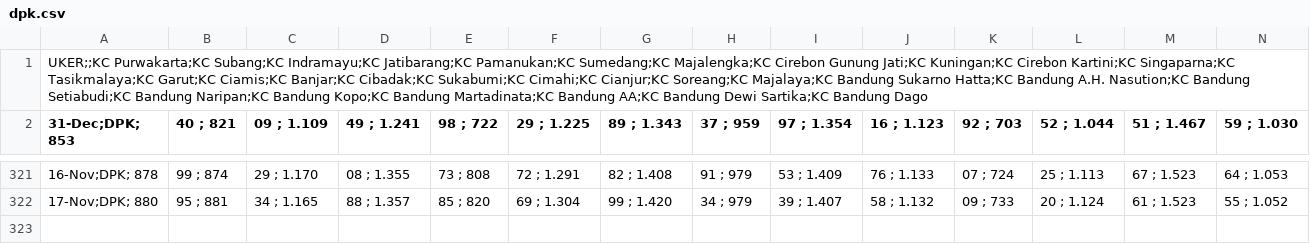
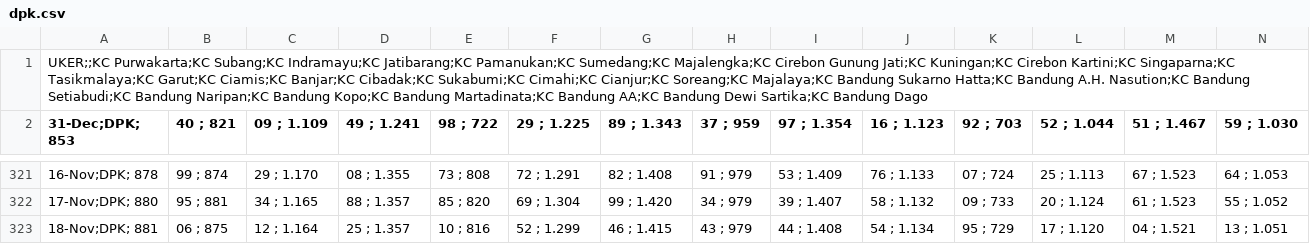
Before and after one commit to alganii14/grafik, a CSV file: csv mikro/dpk.csv, drawn as a sheet; only a part is shown, gaps mark what is left out; rows hold the shown columns only; the diff names each change by its address in the sheet, - before the commit and + after, or states it on an @@ line.

Commit message:
Update csv kcp, konsol, mikro, ritel untuk tanggal 18 November

```diff
--- a/csv mikro/dpk.csv
+++ b/csv mikro/dpk.csv
+row 323: 18-Nov;DPK; 881 | 06 ; 875 | 12 ; 1.164 | 25 ; 1.357 | 10 ; 816 | 52 ; 1.299 | 46 ; 1.415 | 43 ; 979 | 44 ; 1.408 | 54 ; 1.134 | 95 ; 729 | 17 ; 1.120 | 04 ; 1.521 | 13 ; 1.051
```
Also changed, not shown: csv kcp/casa.csv, csv kcp/dpk.csv, 17 other files.
